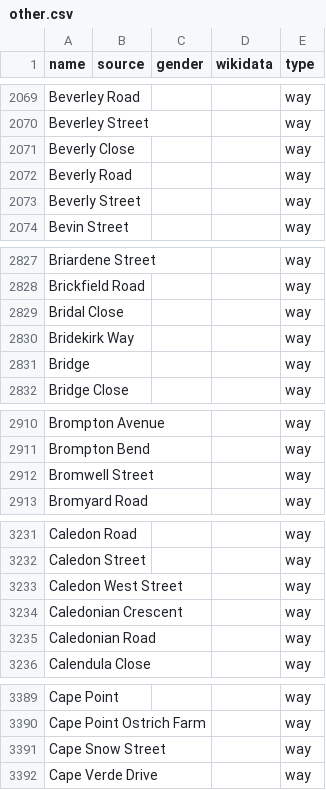
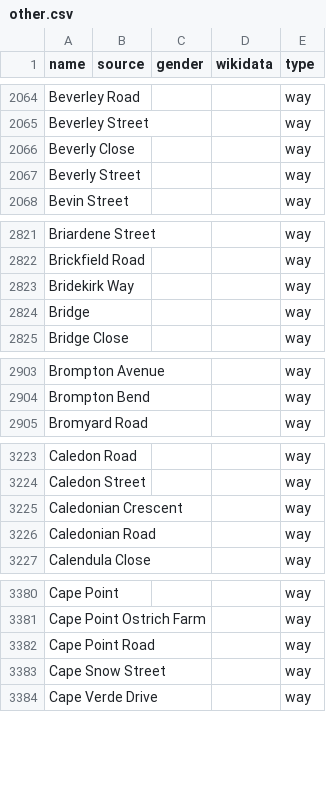
Before and after one commit to EqualStreetNames/equalstreetnames-capetown, a CSV file: data/other.csv, drawn as a sheet; only a part is shown, gaps mark what is left out; removed rows and columns are numbered as before the commit, all else as after; the diff covers the shown part only; the diff names each change by its address in the sheet, - before the commit and + after, or states it on an @@ line.

```diff
--- a/data/other.csv
+++ b/data/other.csv
-row 2072: Beverly Road |  |  |  | way
-row 2829: Bridal Close |  |  |  | way
-row 2912: Bromwell Street |  |  |  | way
-row 3233: Caledon West Street |  |  |  | way
+row 3382: Cape Point Road |  |  |  | way
```
Also changed, not shown: 9 added rows and 69 removed rows elsewhere in this file, data/gender.csv, 3 other files.
